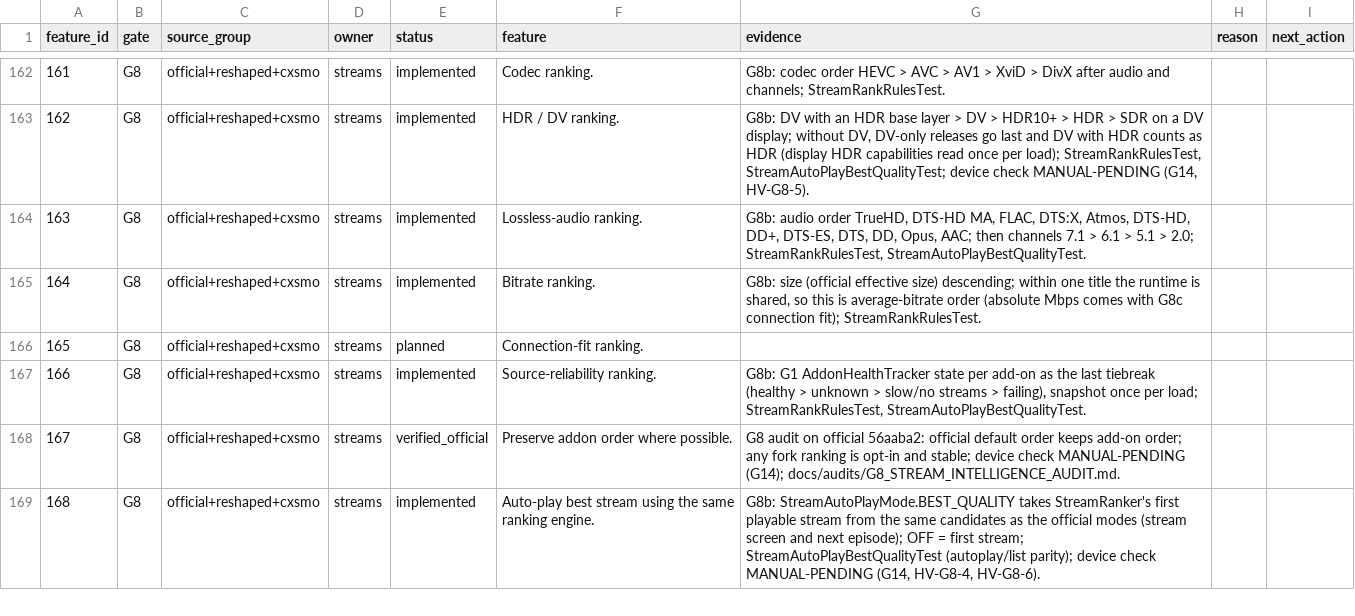
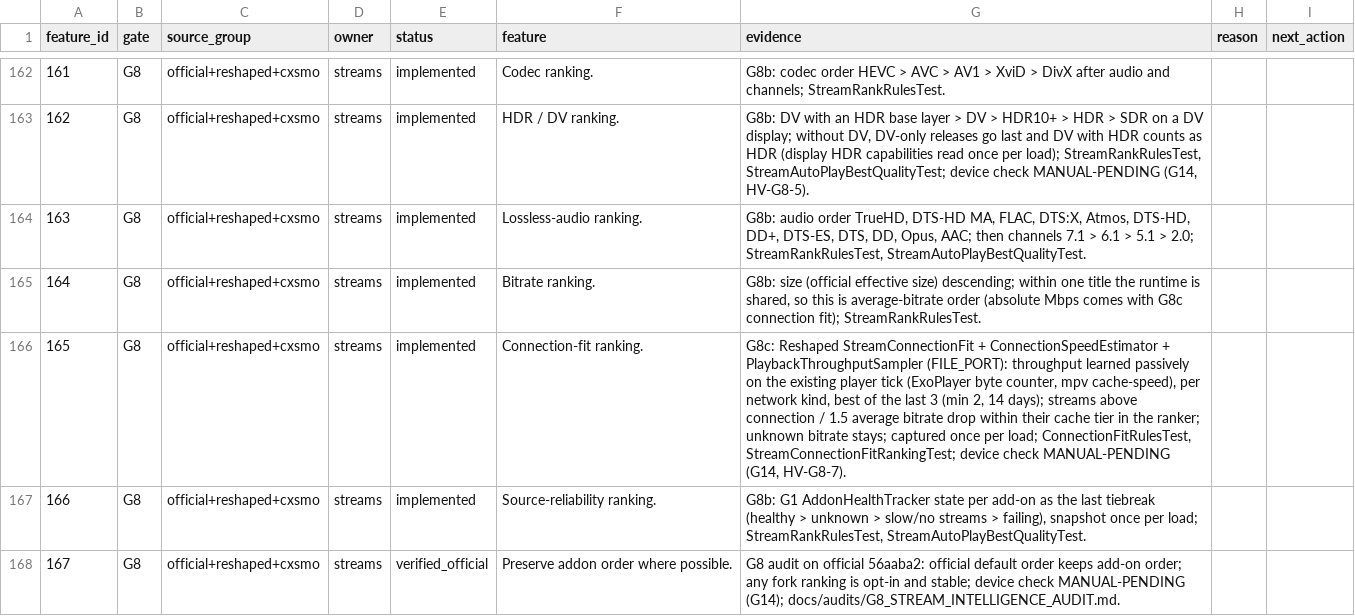
Before and after one commit to alrithy/NuvioTV, a CSV file: integration/feature_traceability.csv, drawn as a sheet; only a part is shown, gaps mark what is left out; the shorter side is filled out with more unchanged rows.

```diff
--- a/integration/feature_traceability.csv
+++ b/integration/feature_traceability.csv
@@ -165,3 +165,3 @@ feature_id,gate,source_group,owner,status,feature,evidence,reason,next_action
 164,G8,official+reshaped+cxsmo,streams,implemented,Bitrate ranking.,"G8b: size (official effective size) descending; within one title the runtime is shared, so this is average-bitrate order (absolute Mbps comes with G8c connection fit); StreamRankRulesTest.",,
-165,G8,official+reshaped+cxsmo,streams,planned,Connection-fit ranking.,,,
+165,G8,official+reshaped+cxsmo,streams,implemented,Connection-fit ranking.,"G8c: Reshaped StreamConnectionFit + ConnectionSpeedEstimator + PlaybackThroughputSampler (FILE_PORT): throughput learned passively on the existing player tick (ExoPlayer byte counter, mpv cache-speed), per network kind, best of the last 3 (min 2, 14 days); streams above connection / 1.5 average bitrate drop within their cache tier in the ranker; unknown bitrate stays; captured once per load; ConnectionFitRulesTest, StreamConnectionFitRankingTest; device check MANUAL-PENDING (G14, HV-G8-7).",,
 166,G8,official+reshaped+cxsmo,streams,implemented,Source-reliability ranking.,"G8b: G1 AddonHealthTracker state per add-on as the last tiebreak (healthy > unknown > slow/no streams > failing), snapshot once per load; StreamRankRulesTest, StreamAutoPlayBestQualityTest.",,
```
Also changed, not shown: 18 other files.
